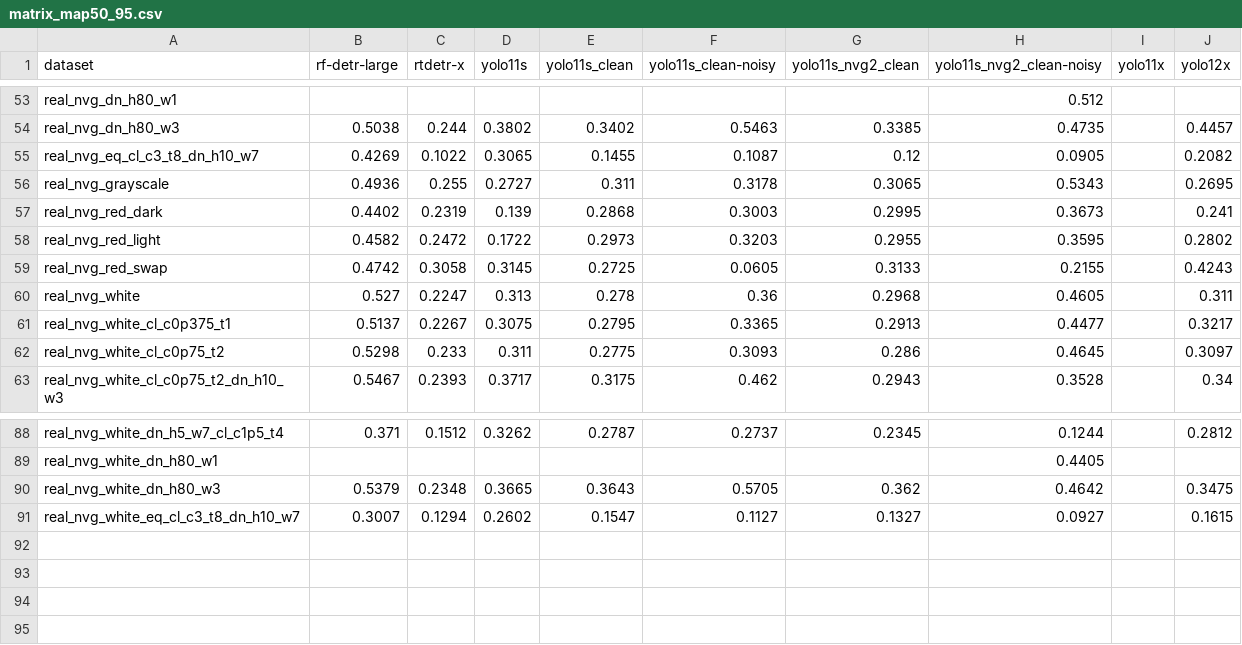
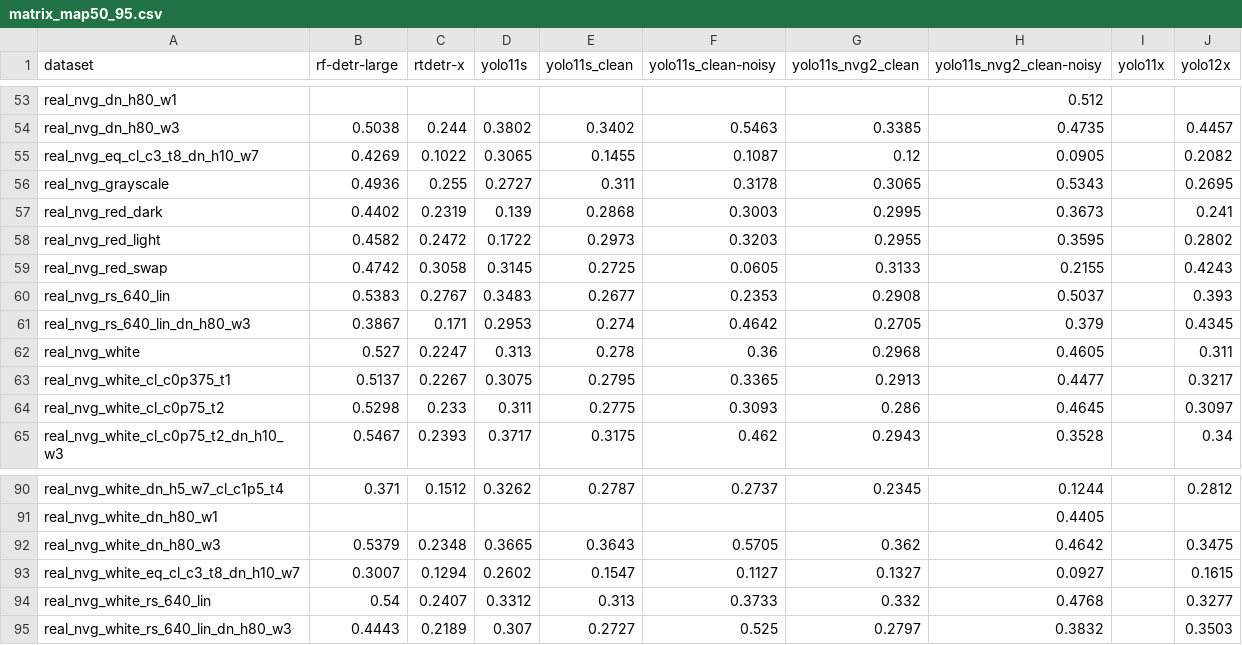
Before and after one commit to DerSpeedMann/FODANVI_Scripts, a CSV file: data/results/matrix_map50_95.csv, drawn as a sheet; only a part is shown, gaps mark what is left out; the diff names each change by its address in the sheet, - before the commit and + after, or states it on an @@ line.

```diff
--- a/data/results/matrix_map50_95.csv
+++ b/data/results/matrix_map50_95.csv
+row 60: real_nvg_rs_640_lin | 0.5383 | 0.2767 | 0.3483 | 0.2677 | 0.2353 | 0.2908 | 0.5037 |  | 0.393
+row 61: real_nvg_rs_640_lin_dn_h80_w3 | 0.3867 | 0.171 | 0.2953 | 0.274 | 0.4642 | 0.2705 | 0.379 |  | 0.4345
+row 94: real_nvg_white_rs_640_lin | 0.54 | 0.2407 | 0.3312 | 0.313 | 0.3733 | 0.332 | 0.4768 |  | 0.3277
+row 95: real_nvg_white_rs_640_lin_dn_h80_w3 | 0.4443 | 0.2189 | 0.307 | 0.2727 | 0.525 | 0.2797 | 0.3832 |  | 0.3503
```
Also changed, not shown: data/results/comparison.csv.
